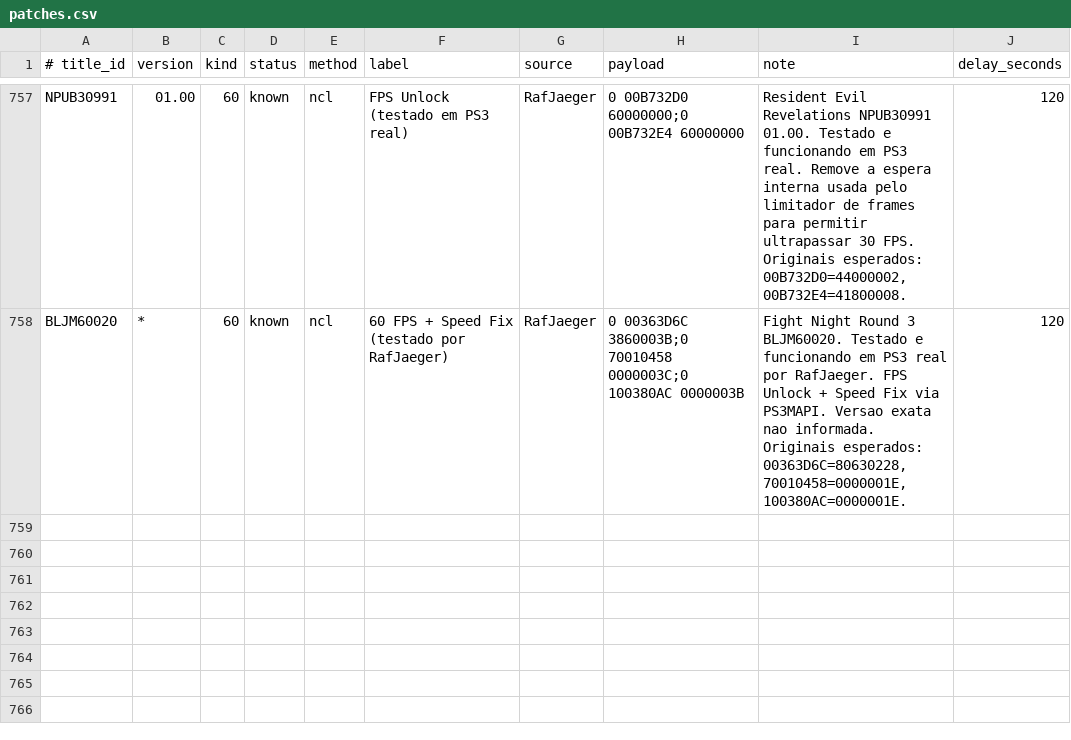
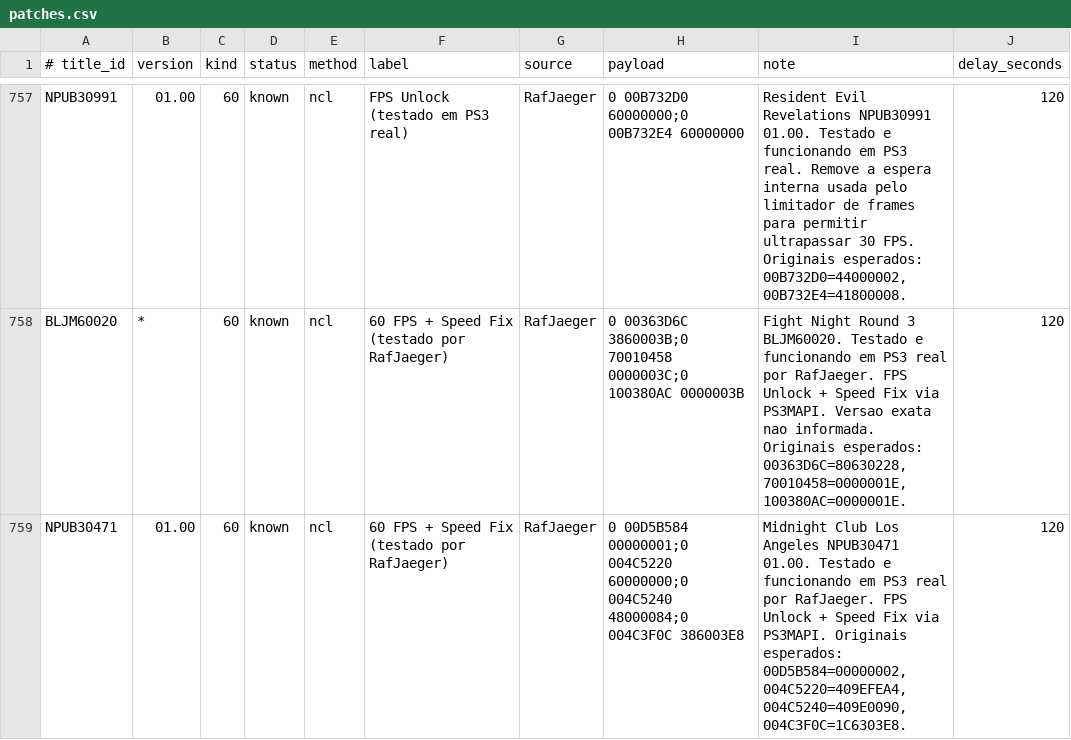
Before and after one commit to RafJaeger/psuf-web, a CSV file: data/patches.csv, drawn as a sheet; only a part is shown, gaps mark what is left out; the diff names each change by its address in the sheet, - before the commit and + after, or states it on an @@ line.

Commit message:
Update patch database

```diff
--- a/data/patches.csv
+++ b/data/patches.csv
+row 759: NPUB30471 | 01.00 | 60 | known | ncl | 60 FPS + Speed Fix (testado por RafJaeger) | RafJaeger | 0 00D5B584 00000001;0 004C5220 60000000;0 004C5240 48000084;0 004C3F0C 386003E8 | Midnight Club Los Angeles NPUB30471 01.00. Testado e funcionando em PS3 real por RafJaeger. FPS Unlock + Speed Fix via PS3MAPI. Originais esperados: 00D5B584=00000002, 004C5220=409EFEA4, 004C5240=409E0090, 004C3F0C=1C6303E8. | 120
```
